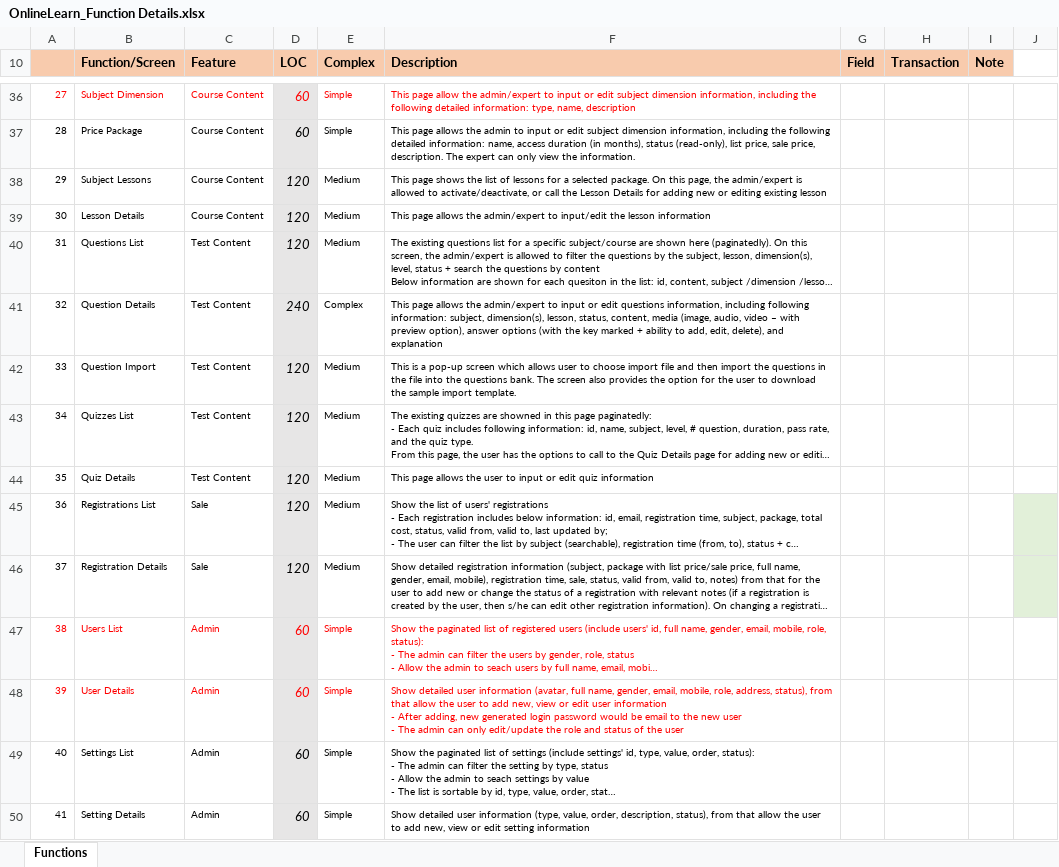
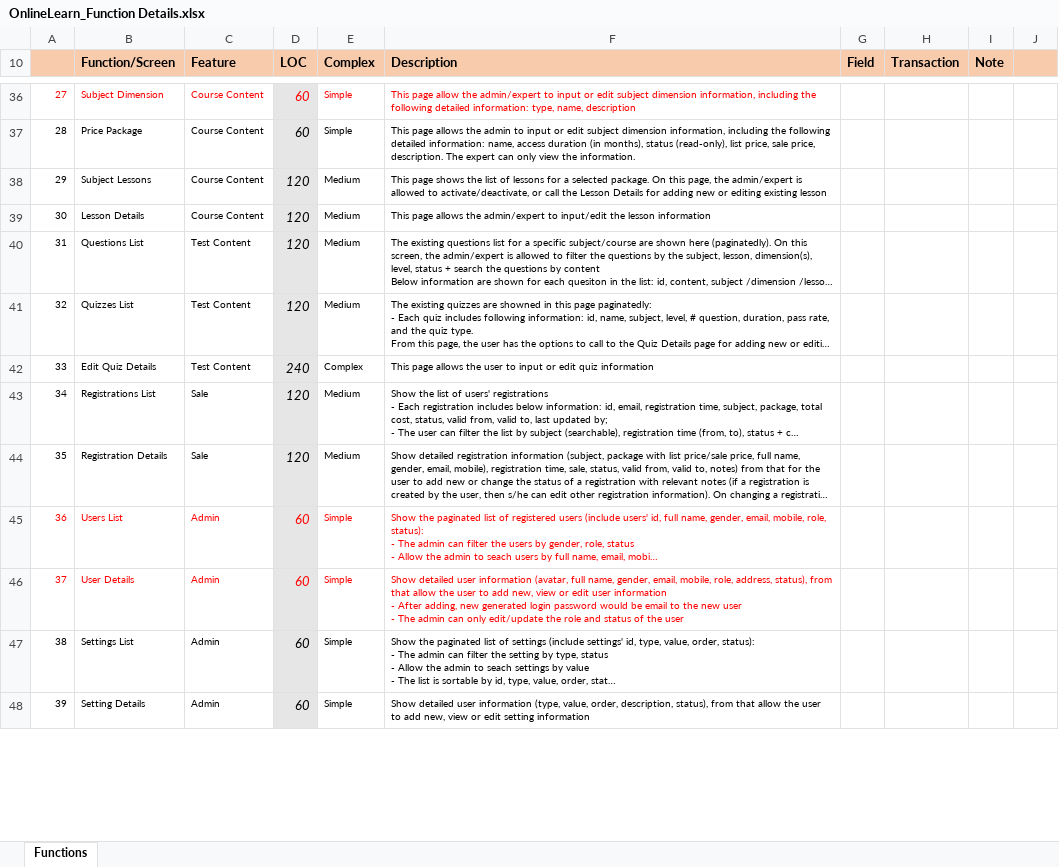
Before and after one commit to manhpthe170244/SWP391-Group4-OnlineLearningSystem, an Excel workbook: SWP/Week7/Docs/OnlineLearn_Function Details.xlsx, sheet Functions, drawn as a sheet; only a part is shown, gaps mark what is left out; long unchanged cells end in …; values as stored, in another font and other column widths than the file's, no borders; charts and pictures not drawn; removed rows and columns are numbered as before the commit, all else as after; the diff covers the shown part only; the diff names each change by its address in the sheet, - before the commit and + after, or states it on an @@ line.

```diff
--- a/SWP/Week7/Docs/OnlineLearn_Function Details.xlsx (sheet Functions)
+++ b/SWP/Week7/Docs/OnlineLearn_Function Details.xlsx (sheet Functions)
-J10 fill: none
+J10 fill: #F8CBAD
@@ column A renumbered between rows 34 and 48 @@
-row 41: 32 | Question Details | Test Content | 240 | Complex | This page allows the admin/expert to input or edit questions information, including following information: subject, dimension(s), lesson, status, content, media (image, audio, video – with preview option), answer options (with the key marked + ability to add, edit, delete), and explanation
-row 42: 33 | Question Import | Test Content | 120 | Medium | This is a pop-up screen which allows user to choose import file and then import the questions in the file into the questions bank. The screen also provides the option for the user to download the sample import template.
-B42 (Function/Screen): Quiz Details
+B42 (Function/Screen): Edit Quiz Details
-D42 (LOC): 120
+D42 (LOC): 240
-E42 (Complex): Medium
+E42 (Complex): Complex
-J43:J44 fill: #E2F0D9
+J43:J44 fill: none
```
Also changed, not shown: 4 added rows, 4 removed rows, 36 edited cells and cell formats elsewhere in this sheet, formulas that keep their value, SWP/Week7/Docs/SWP_OnLineLearning_ProjectTracking.xlsx, 6 other files.
